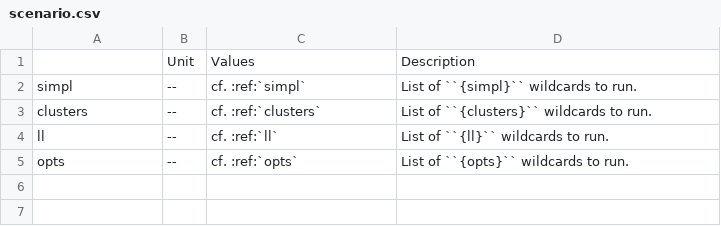
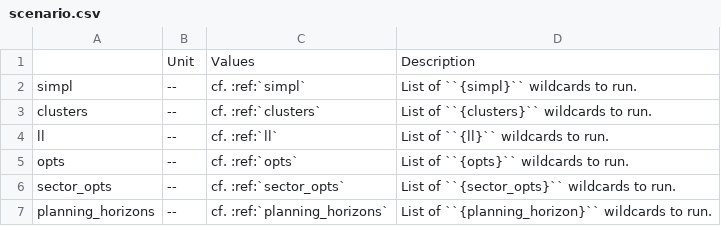
Before and after one commit to open-energy-transition/clean-firm-techs-eu, a CSV file: doc/configtables/scenario.csv, drawn as a sheet.

```diff
--- a/doc/configtables/scenario.csv
+++ b/doc/configtables/scenario.csv
@@ -5 +5,3 @@ ll,--,cf. :ref:`ll`,"List of ``{ll}`` wildcards to run."
 opts,--,cf. :ref:`opts`,"List of ``{opts}`` wildcards to run."
+sector_opts,--,cf. :ref:`sector_opts`,"List of ``{sector_opts}`` wildcards to run."
+planning_horizons,--,cf. :ref:`planning_horizons`,"List of ``{planning_horizon}`` wildcards to run."
```
Also changed, not shown: doc/configtables/enable.csv, doc/configtables/solving.csv, 2 other files.
